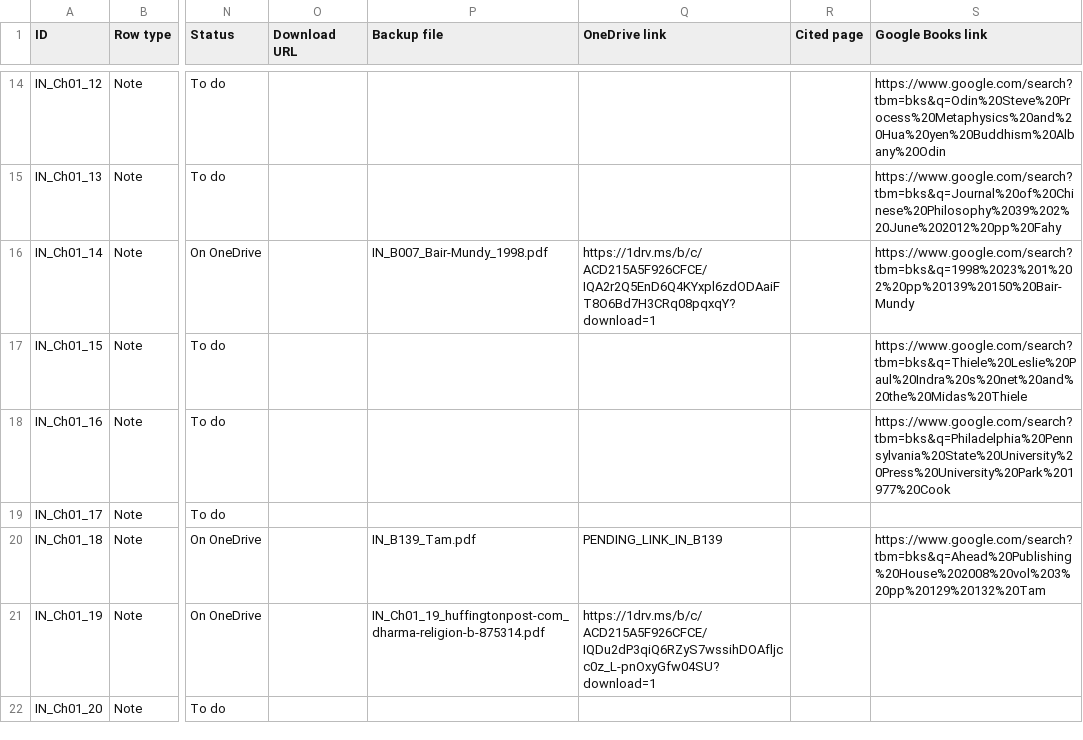
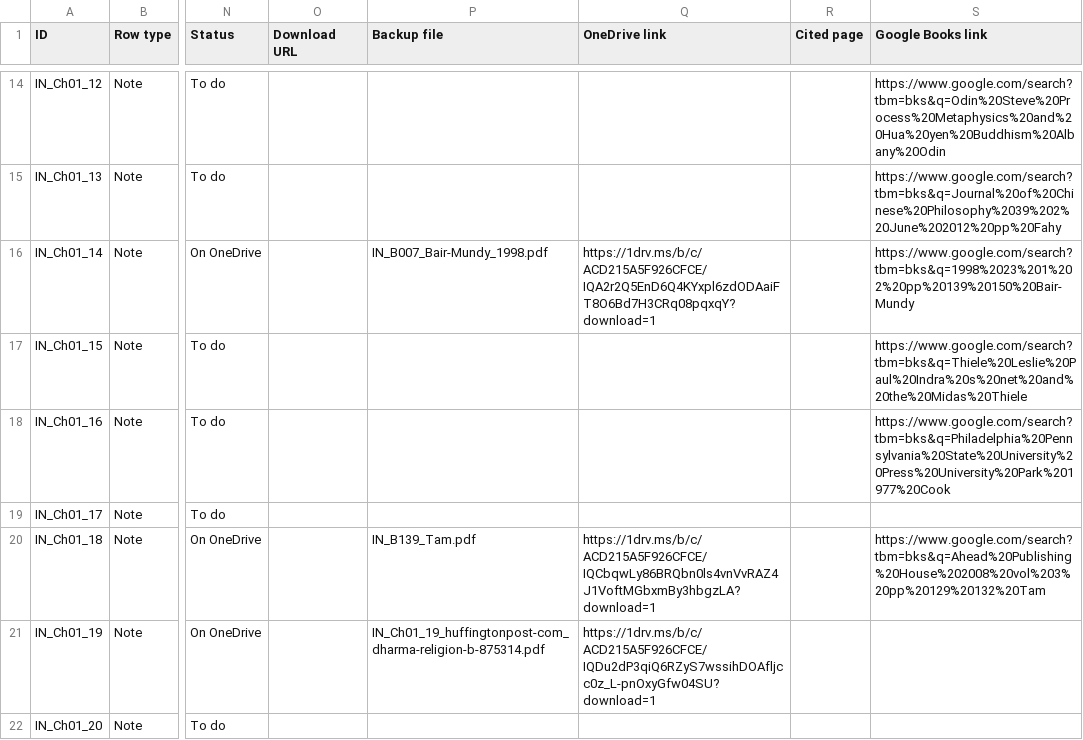
Before and after one commit to ankita-jagdeep123/if-books-backup, a CSV file: books/IN/IN_sources.csv, drawn as a sheet; only a part is shown, gaps mark what is left out; the diff names each change by its address in the sheet, - before the commit and + after, or states it on an @@ line.

Commit message:
IN: view link filled for Tam (IN_B139, note Ch01_18) with the equivalent sentence; 126 saved + 187 buy-only = 313 of 368. Other books unchanged

```diff
--- a/books/IN/IN_sources.csv
+++ b/books/IN/IN_sources.csv
-Q20 (OneDrive link): PENDING_LINK_IN_B139
+Q20 (OneDrive link): https://1drv.ms/b/c/ACD215A5F926CFCE/IQCbqwLy86BRQbn0ls4vnVvRAZ4J1VoftMGbxmBy3hbgzLA?download=1
```
Also changed, not shown: 2 other files.
